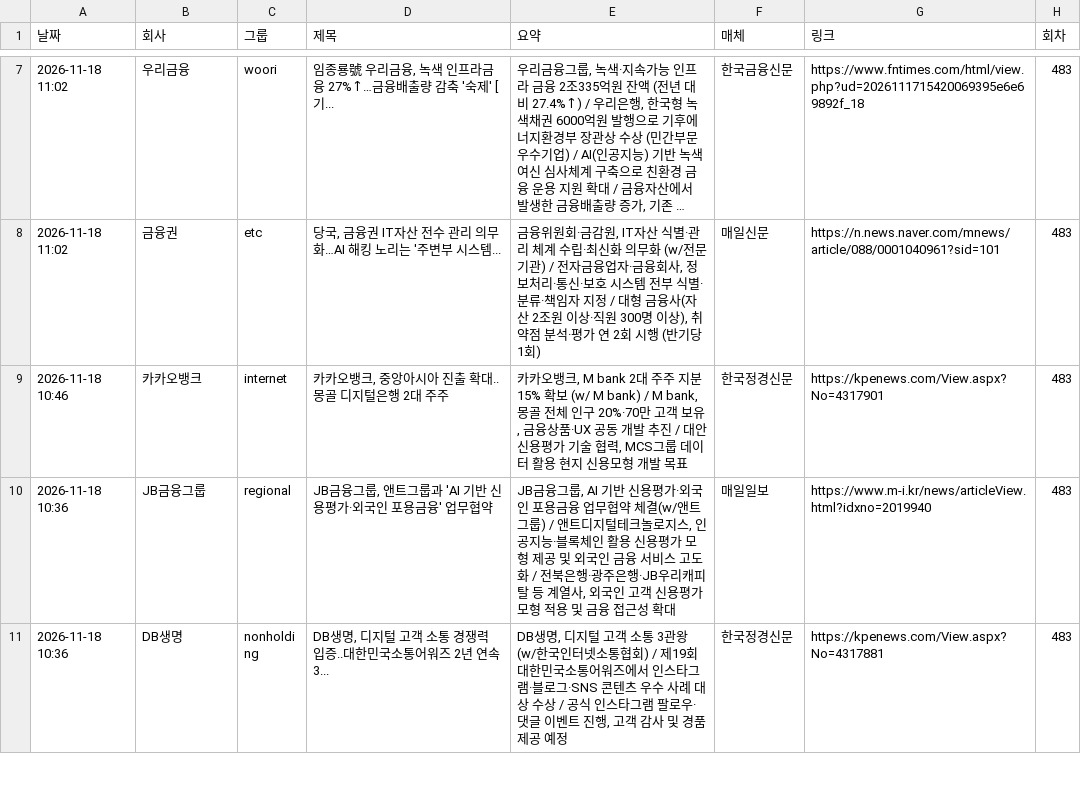
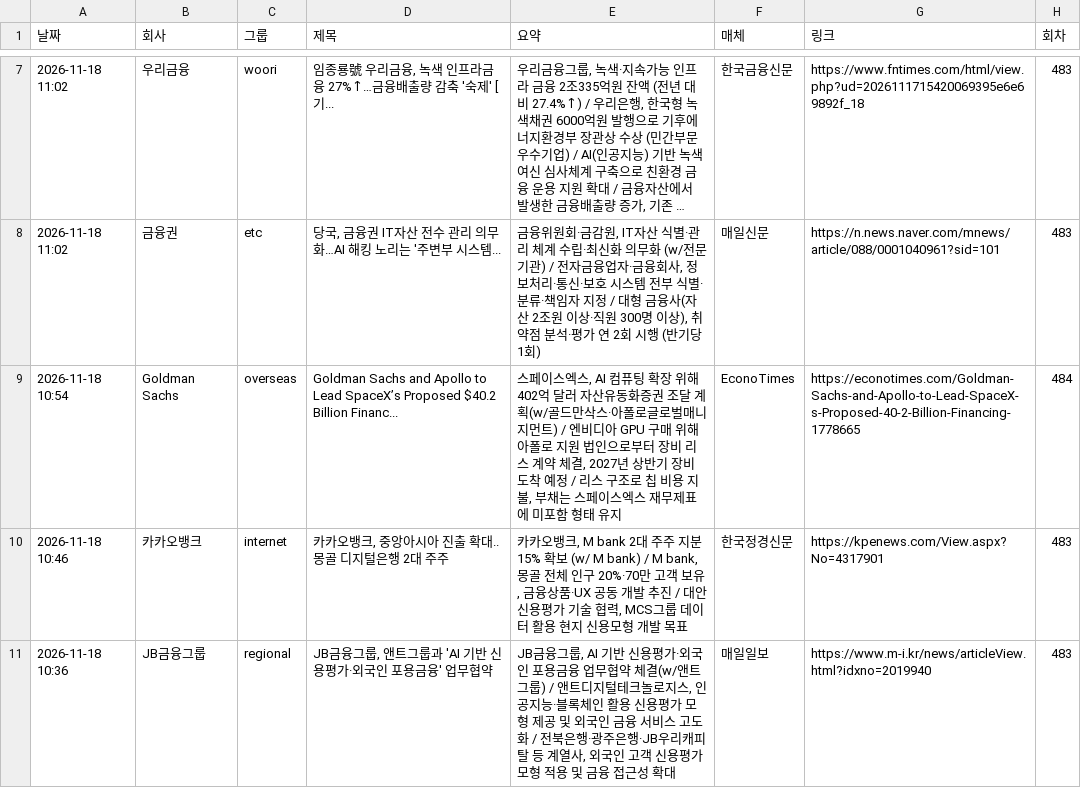
Before and after one commit to yeo6119-commits/financial-news, a CSV file: archive/2026-11-18.csv, drawn as a sheet; only a part is shown, gaps mark what is left out; the shorter side is filled out with more unchanged rows; long unchanged cells end in …; the diff names each change by its address in the sheet, - before the commit and + after, or states it on an @@ line.

```diff
--- a/archive/2026-11-18.csv
+++ b/archive/2026-11-18.csv
+row 9: 2026-11-18 10:54 | Goldman Sachs | overseas | Goldman Sachs and Apollo to Lead SpaceX’s Proposed $40.2 Billion Financ... | 스페이스엑스, AI 컴퓨팅 확장 위해 402억 달러 자산유동화증권 조달 계획(w/골드만삭스·아폴로글로벌매니지먼트) / 엔비디아 GPU 구매 위해 아폴로 지원 법인으로부터 장비 리스 계약 체결, 2027년 상반기 장비 도착 예정 / 리스 구조로 칩 비용 지불, 부채는 스페이스엑스 재무제표에 미포함 형태 유지 | EconoTimes | https://econotimes.com/Goldman-Sachs-and-Apollo-to-Lead-SpaceX-s-Proposed-40-2-Billion-Financing-1778665 | 484
```
Also changed, not shown: 3 other files.
